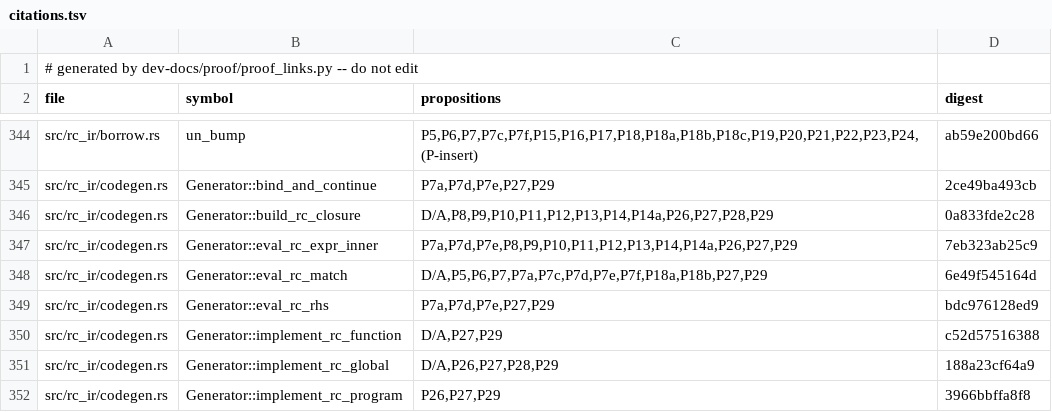
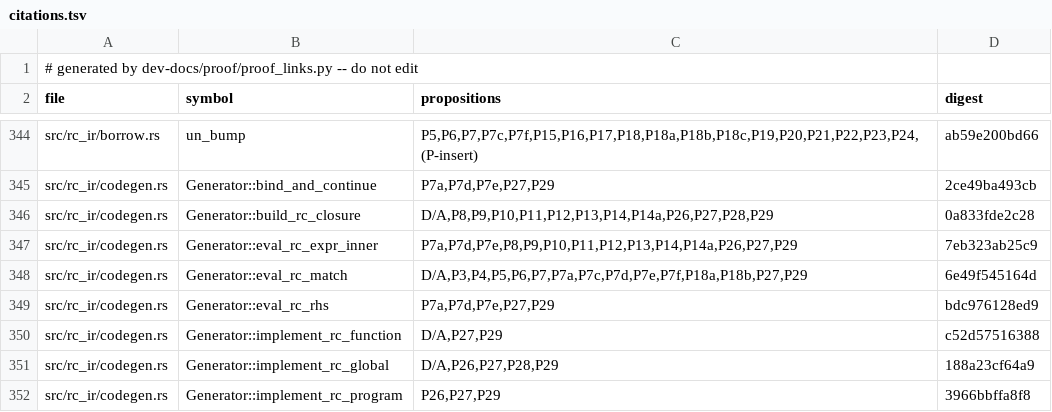
Before and after one commit to tttmmmyyyy/fixlang, a TSV file: dev-docs/proof/rc_ir/borrow-cancel/citations.tsv, drawn as a sheet; only a part is shown, gaps mark what is left out.

```diff
--- a/dev-docs/proof/rc_ir/borrow-cancel/citations.tsv
+++ b/dev-docs/proof/rc_ir/borrow-cancel/citations.tsv
@@ -347,3 +347,3 @@ src/rc_ir/codegen.rs	Generator::build_rc_closure	D/A,P8,P9,P10,P11,P12,P13,P14,P
 src/rc_ir/codegen.rs	Generator::eval_rc_expr_inner	P7a,P7d,P7e,P8,P9,P10,P11,P12,P13,P14,P14a,P26,P27,P29	7eb323ab25c9
-src/rc_ir/codegen.rs	Generator::eval_rc_match	D/A,P5,P6,P7,P7a,P7c,P7d,P7e,P7f,P18a,P18b,P27,P29	6e49f545164d
+src/rc_ir/codegen.rs	Generator::eval_rc_match	D/A,P3,P4,P5,P6,P7,P7a,P7c,P7d,P7e,P7f,P18a,P18b,P27,P29	6e49f545164d
 src/rc_ir/codegen.rs	Generator::eval_rc_rhs	P7a,P7d,P7e,P27,P29	bdc976128ed9
```
Also changed, not shown: 1 other file.
